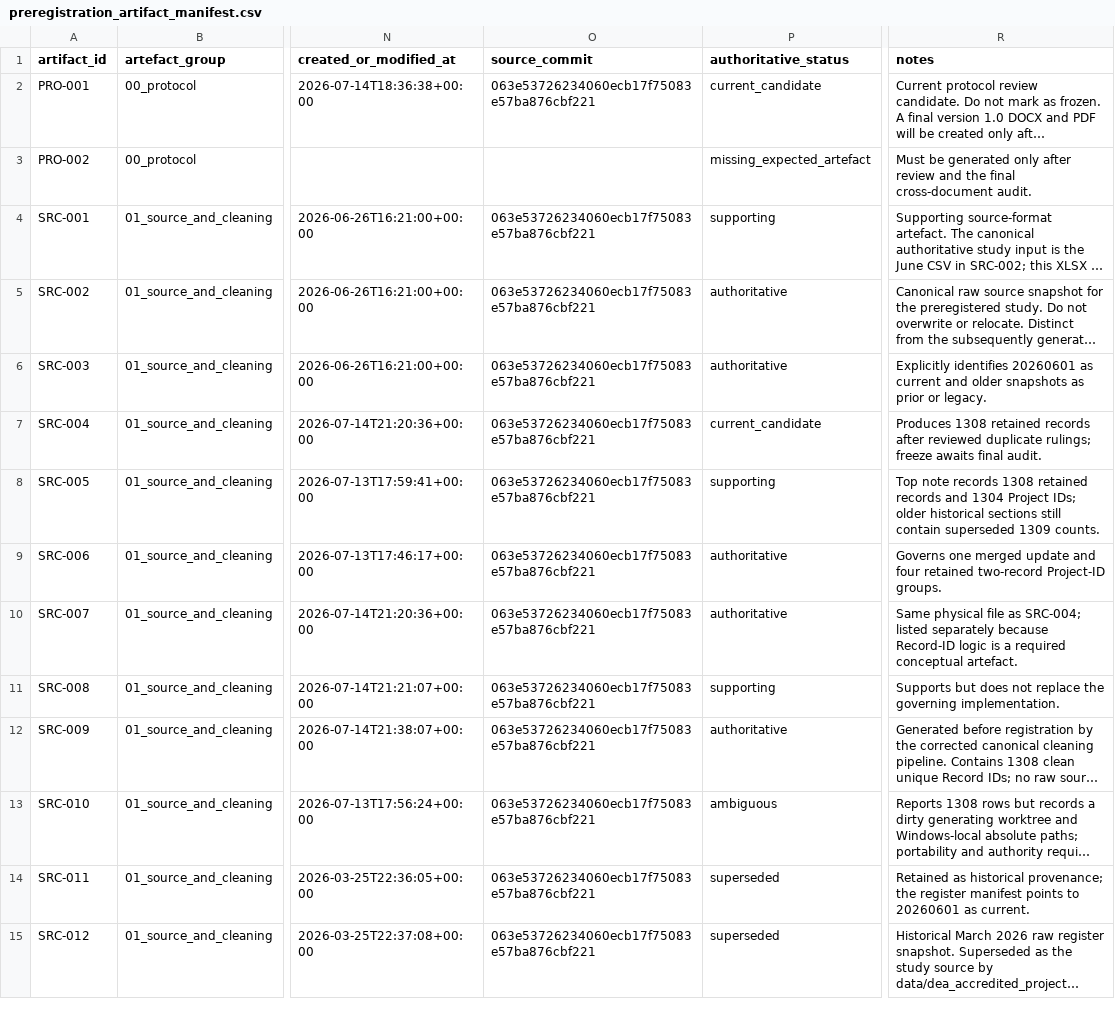
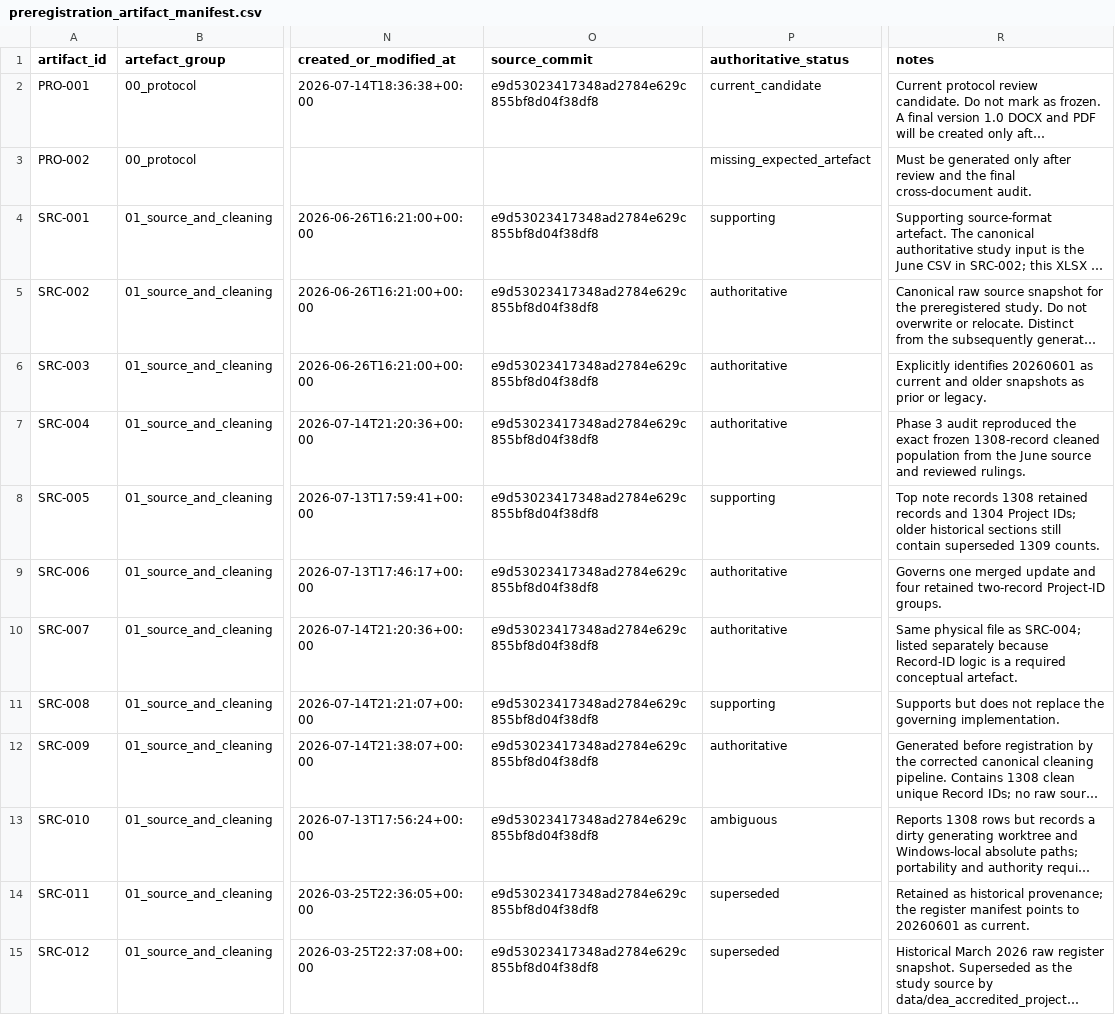
Before and after one commit to balintstewart77/ADR_DEA_project, a CSV file: preregistration/preregistration_artifact_manifest.csv, drawn as a sheet; only a part is shown, gaps mark what is left out; long unchanged cells end in …; the diff covers the shown part only; the diff names each change by its address in the sheet, - before the commit and + after, or states it on an @@ line.

Commit message:
Complete Phase 3 preregistration release package

```diff
--- a/preregistration/preregistration_artifact_manifest.csv
+++ b/preregistration/preregistration_artifact_manifest.csv
-O2 (source_commit): 063e53726234060ecb17f75083e57ba876cbf221
+O2 (source_commit): e9d53023417348ad2784e629c855bf8d04f38df8
-O4:O15 (source_commit): 063e53726234060ecb17f75083e57ba876cbf221
+O4:O15 (source_commit): e9d53023417348ad2784e629c855bf8d04f38df8
-P7 (authoritative_status): current_candidate
+P7 (authoritative_status): authoritative
-R7 (notes): Produces 1308 retained records after reviewed duplicate rulings; freeze awaits final audit.
+R7 (notes): Phase 3 audit reproduced the exact frozen 1308-record cleaned population from the June source and reviewed rulings.
```
Also changed, not shown: 4 added rows and 61 edited cells elsewhere in this file, 11 other files.
